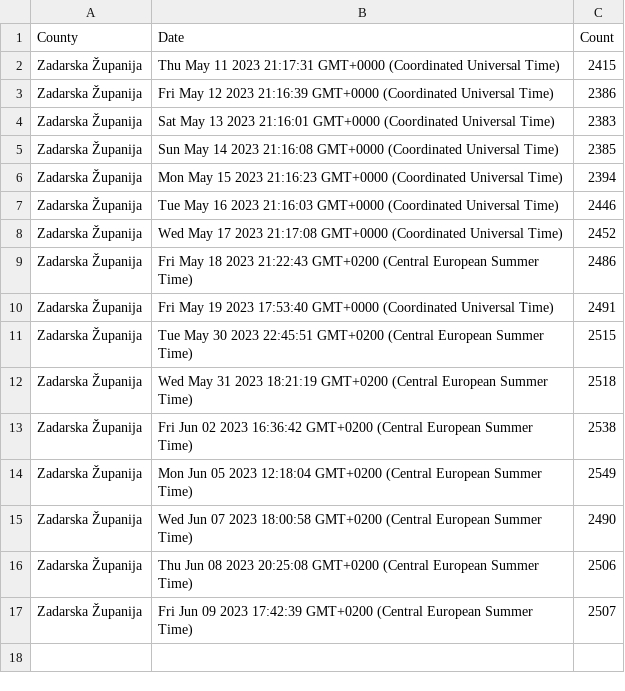
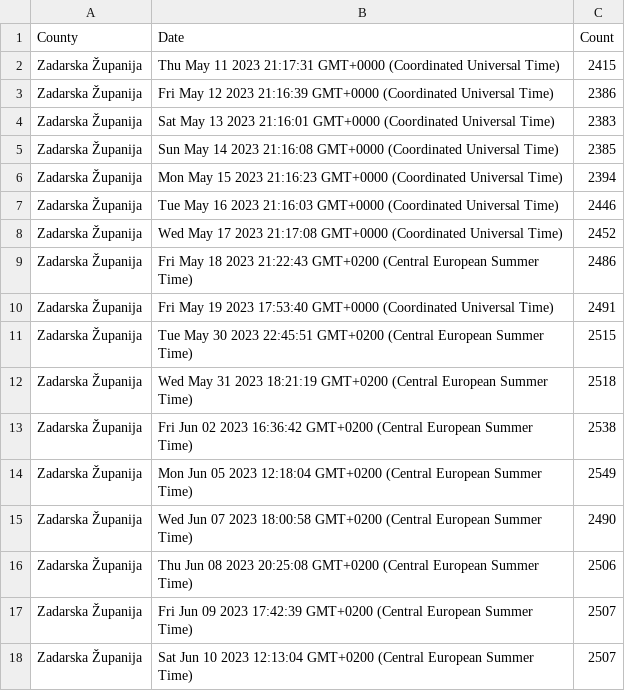
Before and after one commit to curkovicf/real-estate, a CSV file: data/flat/zadarska_zupanija.csv, drawn as a sheet; the diff names each change by its address in the sheet, - before the commit and + after, or states it on an @@ line.

```diff
--- a/data/flat/zadarska_zupanija.csv
+++ b/data/flat/zadarska_zupanija.csv
+row 18: Zadarska Županija | Sat Jun 10 2023 12:13:04 GMT+0200 (Central European Summer Time) | 2507
```
Also changed, not shown: data/flat/grad_zagreb.csv, data/flat/splitsko_dalmatinska_zupanija.csv, 3 other files.
